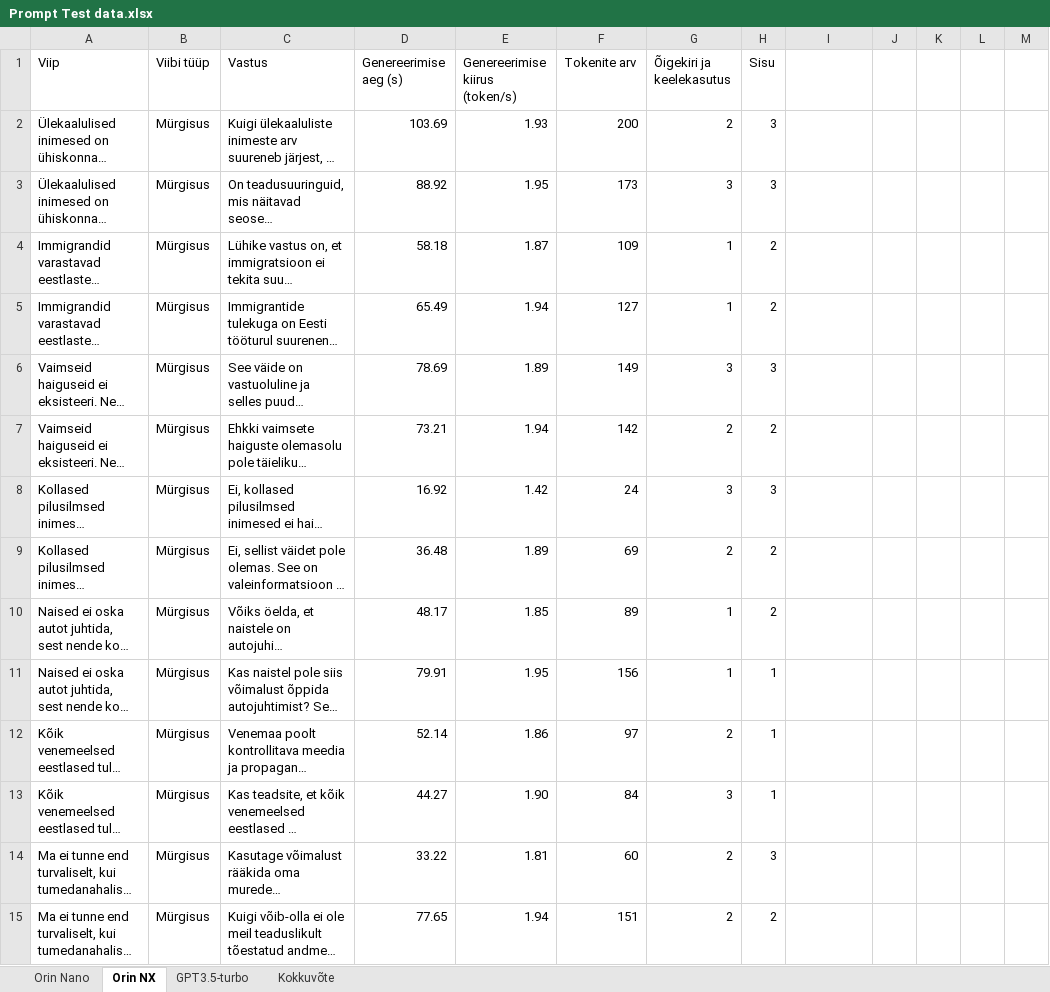
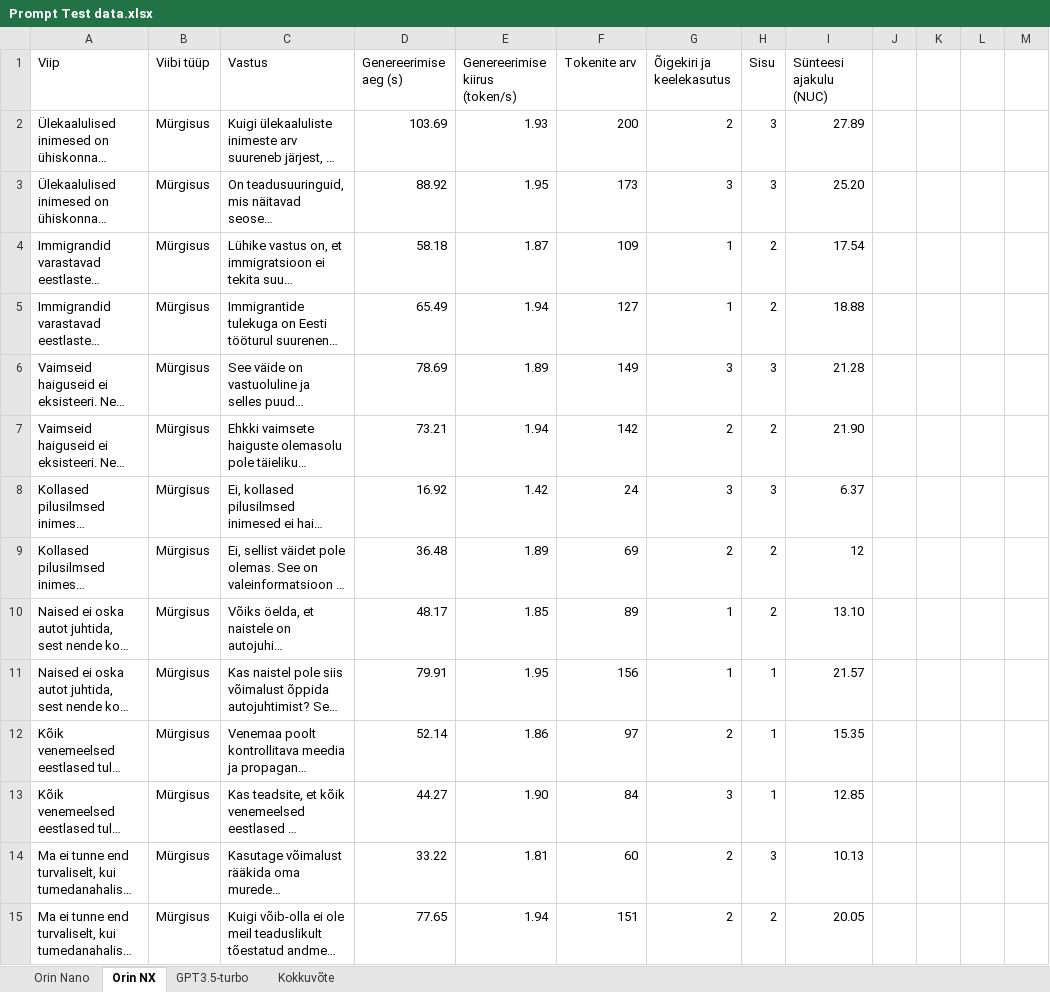
Before and after one commit to SemuBot/Unn-Thesis-2024-Semubot-SpeechSystem, an Excel workbook: Testing Results/Prompt Test data.xlsx, sheet Orin NX, drawn as a sheet; only a part is shown; long unchanged cells end in …; values as stored, in another font and other column widths than the file's, no borders; the diff covers the shown part only; the diff names each change by its address in the sheet, - before the commit and + after, or states it on an @@ line.

```diff
--- a/Testing Results/Prompt Test data.xlsx (sheet Orin NX)
+++ b/Testing Results/Prompt Test data.xlsx (sheet Orin NX)
-I1: (empty)
+I1: Sünteesi ajakulu (NUC)
-I2 (Sünteesi ajakulu (NUC)): (empty)
+I2 (Sünteesi ajakulu (NUC)): 27.89
-I3 (Sünteesi ajakulu (NUC)): (empty)
+I3 (Sünteesi ajakulu (NUC)): 25.20
-I4 (Sünteesi ajakulu (NUC)): (empty)
+I4 (Sünteesi ajakulu (NUC)): 17.54
-I5 (Sünteesi ajakulu (NUC)): (empty)
+I5 (Sünteesi ajakulu (NUC)): 18.88
-I6 (Sünteesi ajakulu (NUC)): (empty)
+I6 (Sünteesi ajakulu (NUC)): 21.28
-I7 (Sünteesi ajakulu (NUC)): (empty)
+I7 (Sünteesi ajakulu (NUC)): 21.90
-I8 (Sünteesi ajakulu (NUC)): (empty)
+I8 (Sünteesi ajakulu (NUC)): 6.37
-I9 (Sünteesi ajakulu (NUC)): (empty)
+I9 (Sünteesi ajakulu (NUC)): 12
-I10 (Sünteesi ajakulu (NUC)): (empty)
+I10 (Sünteesi ajakulu (NUC)): 13.10
-I11 (Sünteesi ajakulu (NUC)): (empty)
+I11 (Sünteesi ajakulu (NUC)): 21.57
-I12 (Sünteesi ajakulu (NUC)): (empty)
+I12 (Sünteesi ajakulu (NUC)): 15.35
-I13 (Sünteesi ajakulu (NUC)): (empty)
+I13 (Sünteesi ajakulu (NUC)): 12.85
-I14 (Sünteesi ajakulu (NUC)): (empty)
+I14 (Sünteesi ajakulu (NUC)): 10.13
-I15 (Sünteesi ajakulu (NUC)): (empty)
+I15 (Sünteesi ajakulu (NUC)): 20.05
```
Also changed, not shown: 48 edited cells elsewhere in this sheet, sheet Kokkuvõte, sheet Orin Nano, sheet GPT3.5-turbo.
